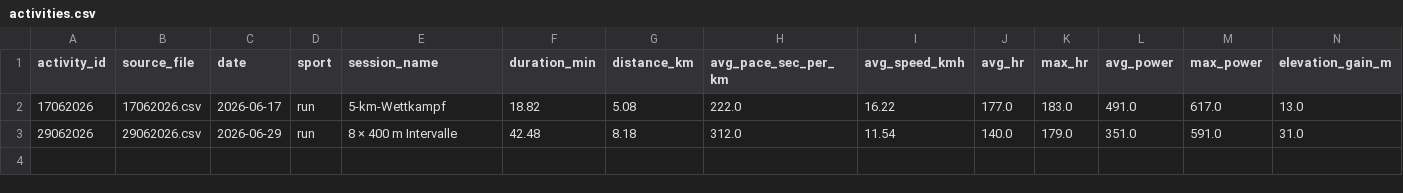
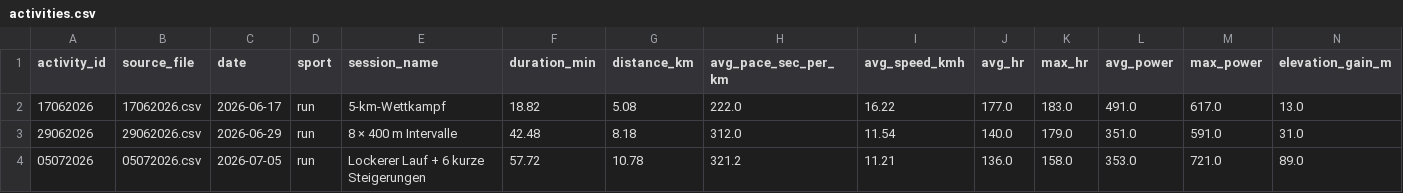
Before and after one commit to Physix21/LaufCoach, a CSV file: data/processed/activities.csv, drawn as a sheet; only a part is shown; rows hold the shown columns only; the diff names each change by its address in the sheet, - before the commit and + after, or states it on an @@ line.

```diff
--- a/data/processed/activities.csv
+++ b/data/processed/activities.csv
+row 4: 05072026 | 05072026.csv | 2026-07-05 | run | Lockerer Lauf + 6 kurze Steigerungen | 57.72 | 10.78 | 321.2 | 11.21 | 136.0 | 158.0 | 353.0 | 721.0 | 89.0
```
Also changed, not shown: data/processed/splits.csv, data/processed/weekly_summary.csv, 13 other files.
